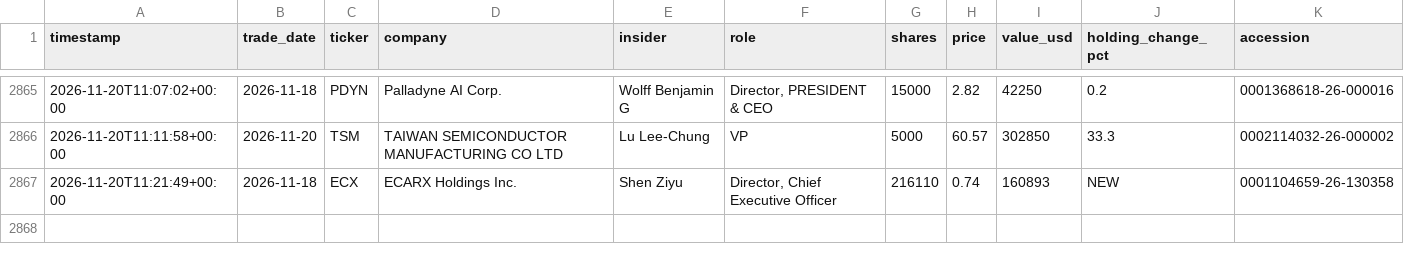
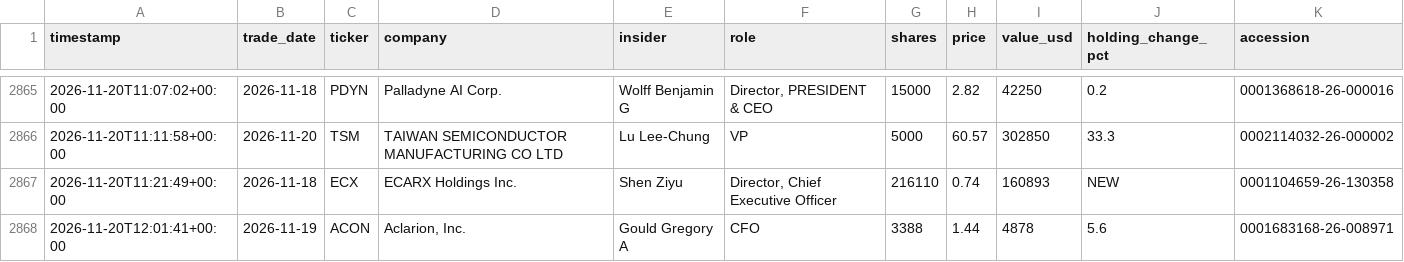
Before and after one commit to kiianlow/filings-monitor, a CSV file: data/buys.csv, drawn as a sheet; only a part is shown, gaps mark what is left out; the diff names each change by its address in the sheet, - before the commit and + after, or states it on an @@ line.

```diff
--- a/data/buys.csv
+++ b/data/buys.csv
+row 2868: 2026-11-20T12:01:41+00:00 | 2026-11-19 | ACON | Aclarion, Inc. | Gould Gregory A | CFO | 3388 | 1.44 | 4878 | 5.6 | 0001683168-26-008971
```
Also changed, not shown: 2 other files.
